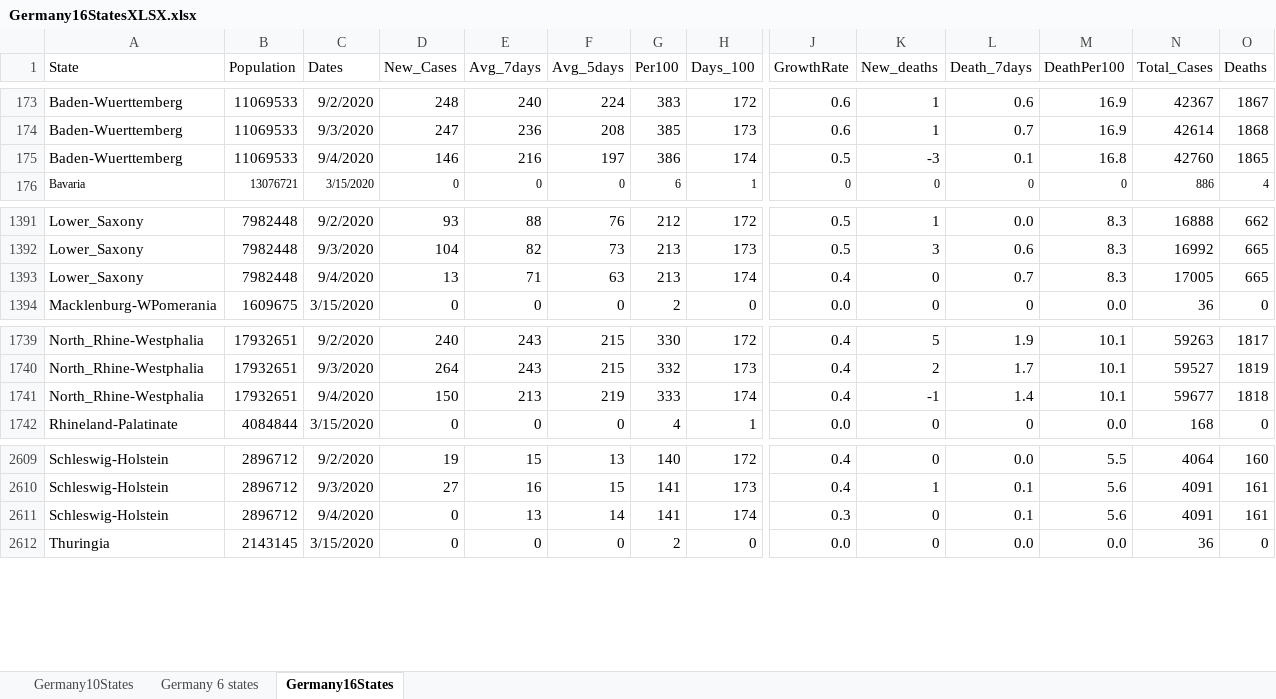
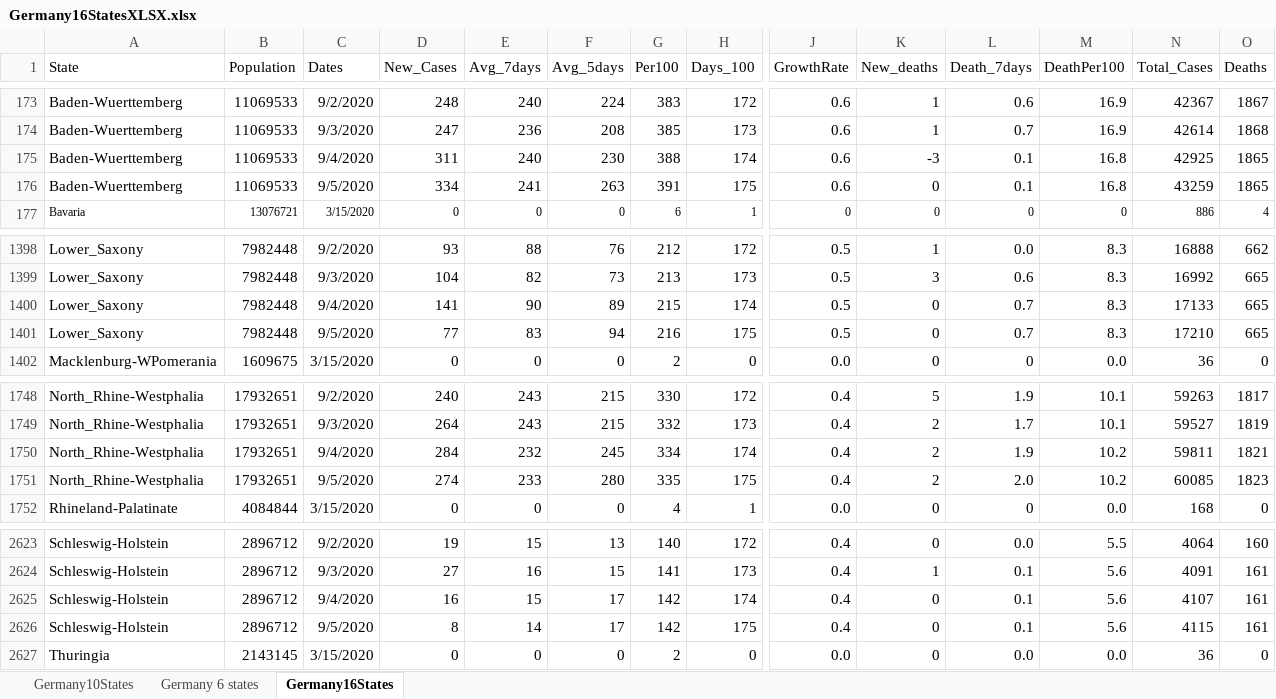
Before and after one commit to nyyubio/First_Website, an Excel workbook: public/data/Germany16StatesXLSX.xlsx, sheet Germany16States, drawn as a sheet; only a part is shown, gaps mark what is left out; values as stored, in another font and other column widths than the file's, no borders; addresses are those after the commit; rows hold the shown columns only; the diff covers the shown part only; the diff names each change by its address in the sheet, - before the commit and + after, or states it on an @@ line.

Commit message:
September 5 update
- Updated German states data

```diff
--- a/public/data/Germany16StatesXLSX.xlsx (sheet Germany16States)
+++ b/public/data/Germany16StatesXLSX.xlsx (sheet Germany16States)
-D175 (New_Cases): 146
+D175 (New_Cases): 311
-E175 (Avg_7days): 216
+E175 (Avg_7days): 240
-F175 (Avg_5days): 197
+F175 (Avg_5days): 230
-G175 (Per100): 386
+G175 (Per100): 388
-J175 (GrowthRate): 0.5
+J175 (GrowthRate): 0.6
-N175 (Total_Cases): 42760
+N175 (Total_Cases): 42925
+row 176: Baden-Wuerttemberg | 11069533 | 9/5/2020 | 334 | 241 | 263 | 391 | 175 | 0.6 | 0 | 0.1 | 16.8 | 43259 | 1865
-D1400 (New_Cases): 13
+D1400 (New_Cases): 141
-E1400 (Avg_7days): 71
+E1400 (Avg_7days): 90
-F1400 (Avg_5days): 63
+F1400 (Avg_5days): 89
-G1400 (Per100): 213
+G1400 (Per100): 215
-J1400 (GrowthRate): 0.4
+J1400 (GrowthRate): 0.5
-N1400 (Total_Cases): 17005
+N1400 (Total_Cases): 17133
+row 1401: Lower_Saxony | 7982448 | 9/5/2020 | 77 | 83 | 94 | 216 | 175 | 0.5 | 0 | 0.7 | 8.3 | 17210 | 665
-D1750 (New_Cases): 150
+D1750 (New_Cases): 284
-E1750 (Avg_7days): 213
+E1750 (Avg_7days): 232
-F1750 (Avg_5days): 219
+F1750 (Avg_5days): 245
-G1750 (Per100): 333
+G1750 (Per100): 334
-K1750 (New_deaths): -1
+K1750 (New_deaths): 2
-L1750 (Death_7days): 1.4
+L1750 (Death_7days): 1.9
-M1750 (DeathPer100): 10.1
+M1750 (DeathPer100): 10.2
-N1750 (Total_Cases): 59677
+N1750 (Total_Cases): 59811
-O1750 (Deaths): 1818
+O1750 (Deaths): 1821
+row 1751: North_Rhine-Westphalia | 17932651 | 9/5/2020 | 274 | 233 | 280 | 335 | 175 | 0.4 | 2 | 2.0 | 10.2 | 60085 | 1823
-D2625 (New_Cases): 0
+D2625 (New_Cases): 16
-E2625 (Avg_7days): 13
+E2625 (Avg_7days): 15
-F2625 (Avg_5days): 14
+F2625 (Avg_5days): 17
-G2625 (Per100): 141
+G2625 (Per100): 142
-J2625 (GrowthRate): 0.3
+J2625 (GrowthRate): 0.4
-N2625 (Total_Cases): 4091
+N2625 (Total_Cases): 4107
+row 2626: Schleswig-Holstein | 2896712 | 9/5/2020 | 8 | 14 | 17 | 142 | 175 | 0.4 | 0 | 0.1 | 5.6 | 4115 | 161
```
Also changed, not shown: 12 added rows and 28 edited cells elsewhere in this sheet, formulas that keep their value, static/data/Germany16StatesXLSX.xlsx, 43 other files.
